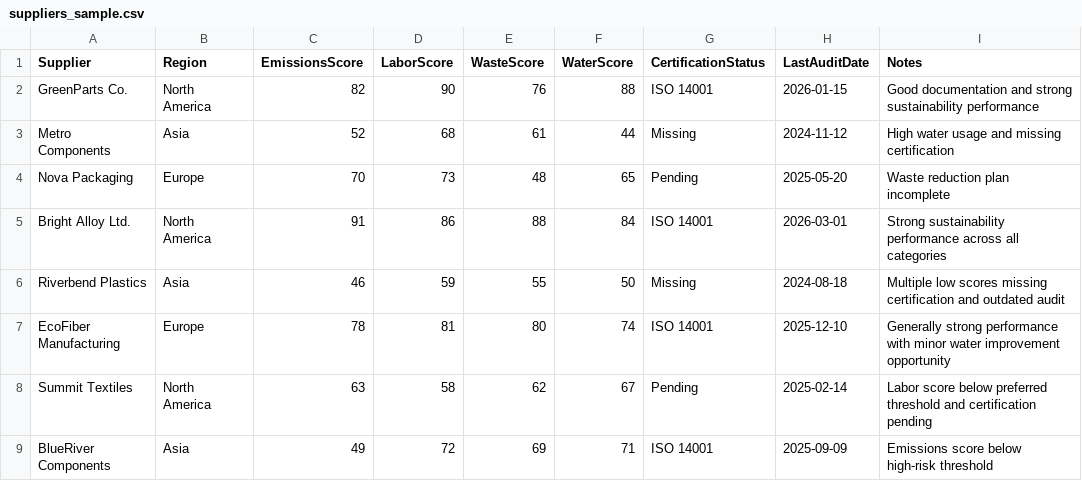
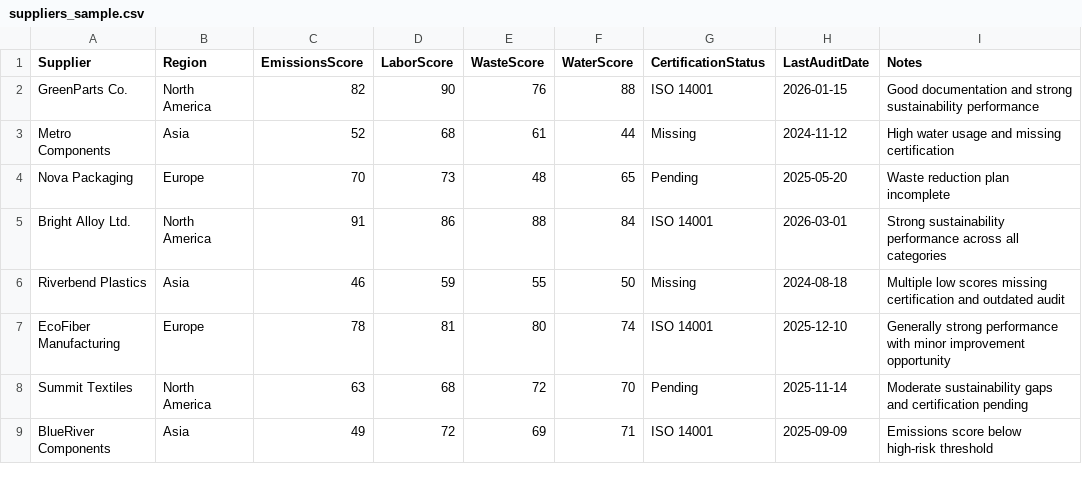
Before and after one commit to gauripushkark/greenchain-iq, a CSV file: data/suppliers_sample.csv, drawn as a sheet.

Commit message:
Refine sample supplier data for demo balance

```diff
--- a/data/suppliers_sample.csv
+++ b/data/suppliers_sample.csv
@@ -6,4 +6,4 @@ Bright Alloy Ltd.,North America,91,86,88,84,ISO 14001,2026-03-01,Strong sustaina
 Riverbend Plastics,Asia,46,59,55,50,Missing,2024-08-18,Multiple low scores missing certification and outdated audit
-EcoFiber Manufacturing,Europe,78,81,80,74,ISO 14001,2025-12-10,Generally strong performance with minor water improvement opportunity
-Summit Textiles,North America,63,58,62,67,Pending,2025-02-14,Labor score below preferred threshold and certification pending
+EcoFiber Manufacturing,Europe,78,81,80,74,ISO 14001,2025-12-10,Generally strong performance with minor improvement opportunity
+Summit Textiles,North America,63,68,72,70,Pending,2025-11-14,Moderate sustainability gaps and certification pending
 BlueRiver Components,Asia,49,72,69,71,ISO 14001,2025-09-09,Emissions score below high-risk threshold
```
